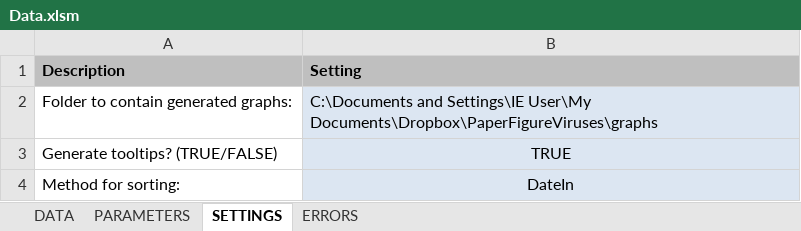
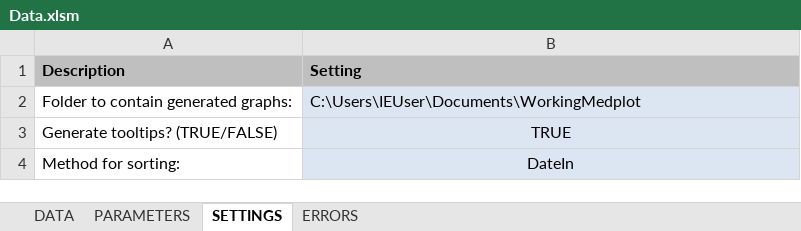
Before and after one commit to crtahlin/medplot, an Excel workbook: inst/Data.xlsm, sheet SETTINGS, drawn as a sheet; values as stored, in another font and other column widths than the file's, no borders; the diff names each change by its address in the sheet, - before the commit and + after, or states it on an @@ line.

```diff
--- a/inst/Data.xlsm (sheet SETTINGS)
+++ b/inst/Data.xlsm (sheet SETTINGS)
-B2 (Setting): C:\Documents and Settings\IE User\My Documents\Dropbox\PaperFigureViruses\graphs
+B2 (Setting): C:\Users\IEUser\Documents\WorkingMedplot
```
Also changed, not shown: sheet ERRORS, sheet DATA, 1 other file.
